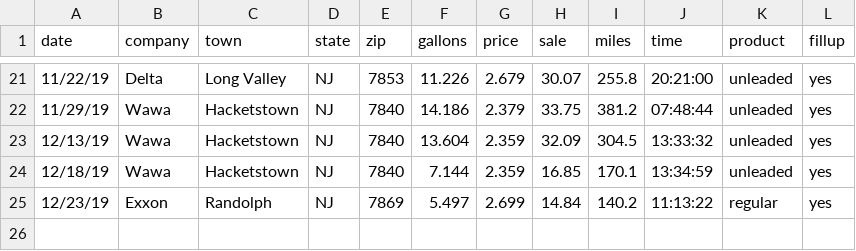
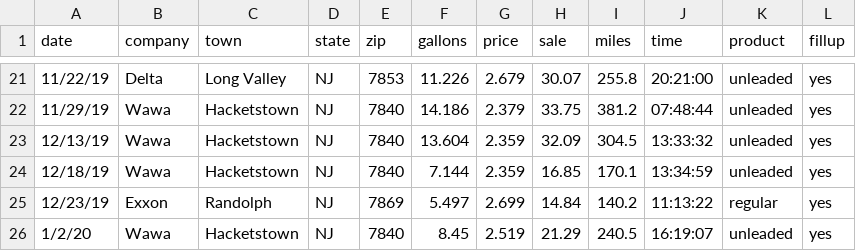
Before and after one commit to peter-ehmann/Gas_Mileage_Analysis, a CSV file: gas_log.csv, drawn as a sheet; only a part is shown, gaps mark what is left out.

Commit message:
updated dataset 1/2/2020 18:57

```diff
--- a/gas_log.csv
+++ b/gas_log.csv
@@ -25 +25,2 @@ date,company,town,state,zip,gallons,price,sale,miles,time,product,fillup
 12/23/19,Exxon,Randolph,NJ,7869,5.497,2.699,14.84,140.2,11:13:22,regular,yes
+1/2/20,Wawa,Hacketstown,NJ,7840,8.45,2.519,21.29,240.5,16:19:07,unleaded,yes
```
